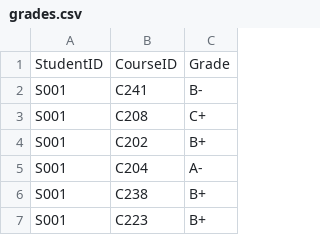
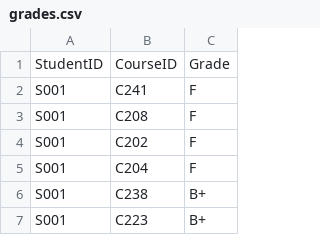
Before and after one commit to MdRashidulIkram/CRS_System, a CSV file: src/resources/grades.csv, drawn as a sheet; only a part is shown.

```diff
--- a/src/resources/grades.csv
+++ b/src/resources/grades.csv
@@ -1,6 +1,6 @@
 StudentID,CourseID,Grade
-S001,C241,B-
-S001,C208,C+
-S001,C202,B+
-S001,C204,A-
+S001,C241,F
+S001,C208,F
+S001,C202,F
+S001,C204,F
 S001,C238,B+
```
Also changed, not shown: 42 other files.
